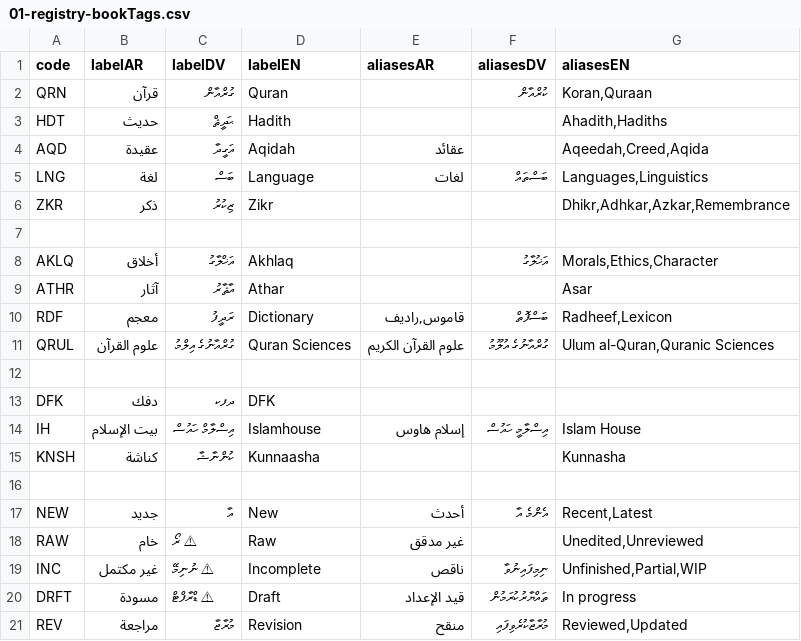
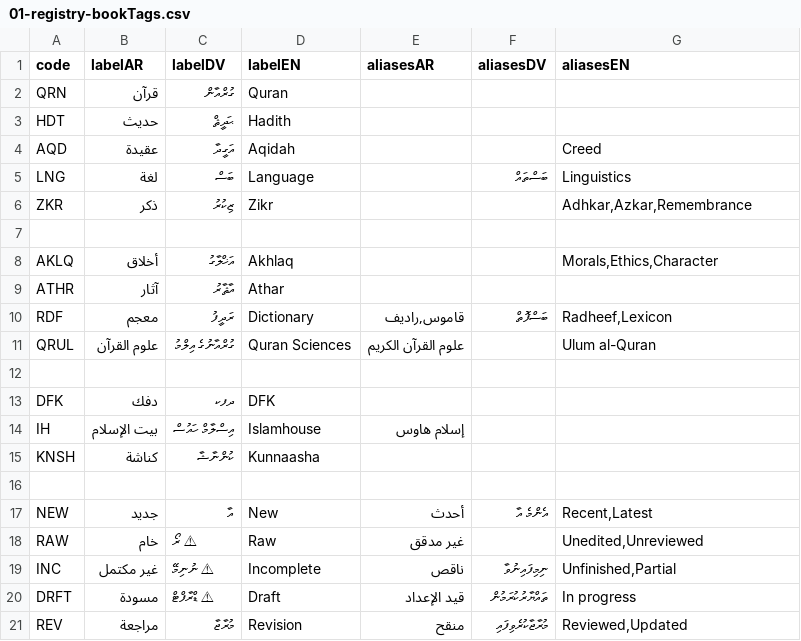
Before and after one commit to hadithmv/hadithmv.github.io, a CSV file: codebase/data/01-registry-bookTags.csv, drawn as a sheet; the diff names each change by its address in the sheet, - before the commit and + after, or states it on an @@ line.

```diff
--- a/codebase/data/01-registry-bookTags.csv
+++ b/codebase/data/01-registry-bookTags.csv
-F2 (aliasesDV): ކުރްއާން
+F2 (aliasesDV): (empty)
-G2 (aliasesEN): Koran,Quraan
+G2 (aliasesEN): (empty)
-G3 (aliasesEN): Ahadith,Hadiths
+G3 (aliasesEN): (empty)
-E4 (aliasesAR): عقائد
+E4 (aliasesAR): (empty)
-G4 (aliasesEN): Aqeedah,Creed,Aqida
+G4 (aliasesEN): Creed
-E5 (aliasesAR): لغات
+E5 (aliasesAR): (empty)
-G5 (aliasesEN): Languages,Linguistics
+G5 (aliasesEN): Linguistics
-G6 (aliasesEN): Dhikr,Adhkar,Azkar,Remembrance
+G6 (aliasesEN): Adhkar,Azkar,Remembrance
-F8 (aliasesDV): އަޚުލާގު
+F8 (aliasesDV): (empty)
-G9 (aliasesEN): Asar
+G9 (aliasesEN): (empty)
-F11 (aliasesDV): ގުރްއާނުގެ އުލޫމު
+F11 (aliasesDV): (empty)
-G11 (aliasesEN): Ulum al-Quran,Quranic Sciences
+G11 (aliasesEN): Ulum al-Quran
-F14 (aliasesDV): އިސްލާމީ ހައުސް
+F14 (aliasesDV): (empty)
-G14 (aliasesEN): Islam House
+G14 (aliasesEN): (empty)
-G15 (aliasesEN): Kunnasha
+G15 (aliasesEN): (empty)
-G19 (aliasesEN): Unfinished,Partial,WIP
+G19 (aliasesEN): Unfinished,Partial
```
Also changed, not shown: 2 other files.
